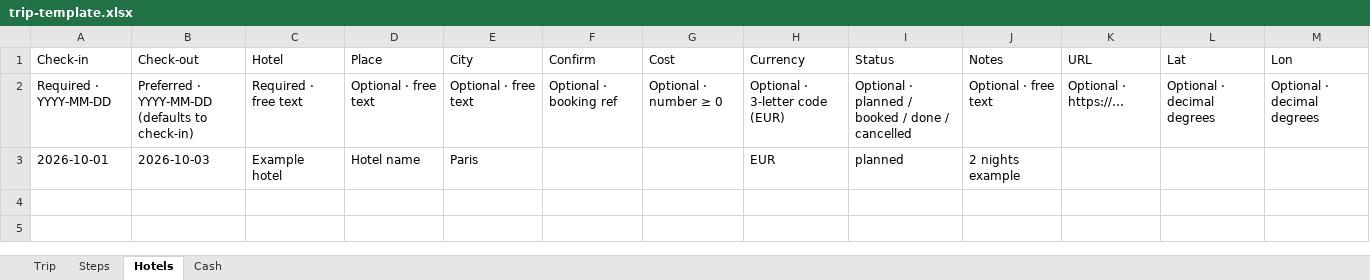
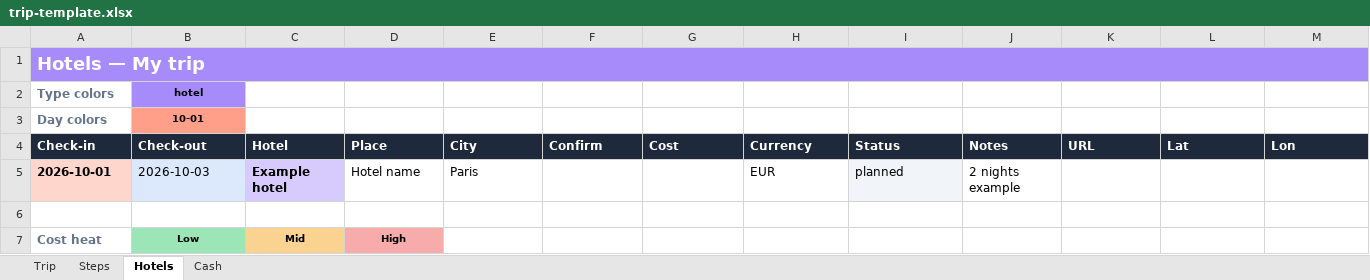
Before and after one commit to acid-code/Trip-Visualizer, an Excel workbook: public/trip-template.xlsx, sheet Hotels, drawn as a sheet; values as stored, in another font and other column widths than the file's, no borders; table styles not drawn; removed rows and columns are numbered as before the commit, all else as after; the diff names each change by its address in the sheet, - before the commit and + after, or states it on an @@ line.

```diff
--- a/public/trip-template.xlsx (sheet Hotels)
+++ b/public/trip-template.xlsx (sheet Hotels)
+row 1: Hotels — My trip
+row 2: Type colors | hotel
+row 3: Day colors | 10-01
@@ A4:M4 fill: none → #1E293B, bold: off → on, text colour: black → #FFFFFF @@
-row 2: Required · YYYY-MM-DD | Preferred · YYYY-MM-DD (defaults to check-in) | Required · free text | Optional · free text | Optional · free text | Optional · booking ref | Optional · number ≥ 0 | Optional · 3-letter code (EUR) | Optional · planned / booked / done / cancelled | Optional · free text | Optional · https://… | Optional · decimal degrees | Optional · decimal degrees
@@ A5 bold: off → on, fill: none → #FFD6CC @@
-B5 fill: none
+B5 fill: #DCE9FD
@@ C5 bold: off → on, fill: none → #D7CBFD @@
-I5 fill: none
+I5 fill: #F1F5F9
+row 6: (empty)
+row 7: Cost heat | Low | Mid | High
```
Also changed, not shown: sheet Steps, sheet Cash, sheet Trip, public/examples/france-south-loop.xlsx, 11 other files.
